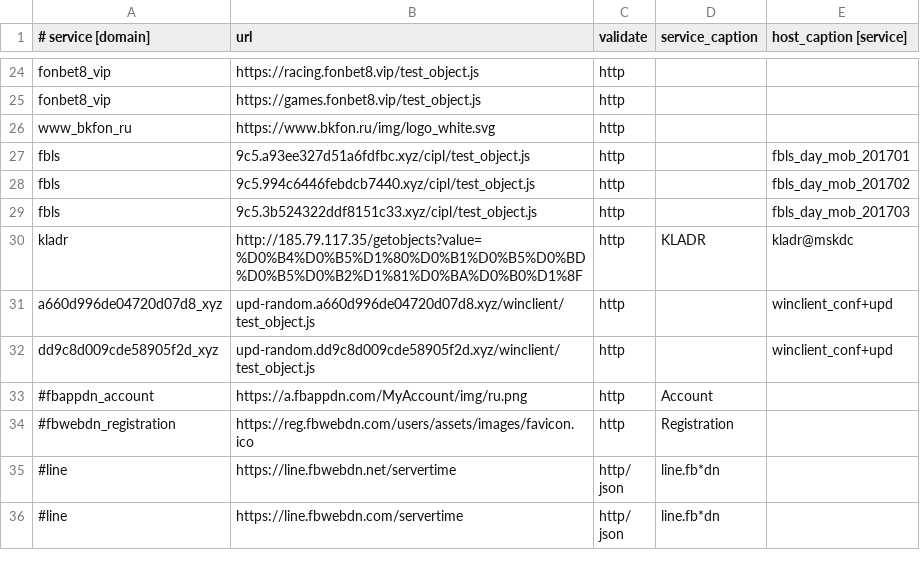
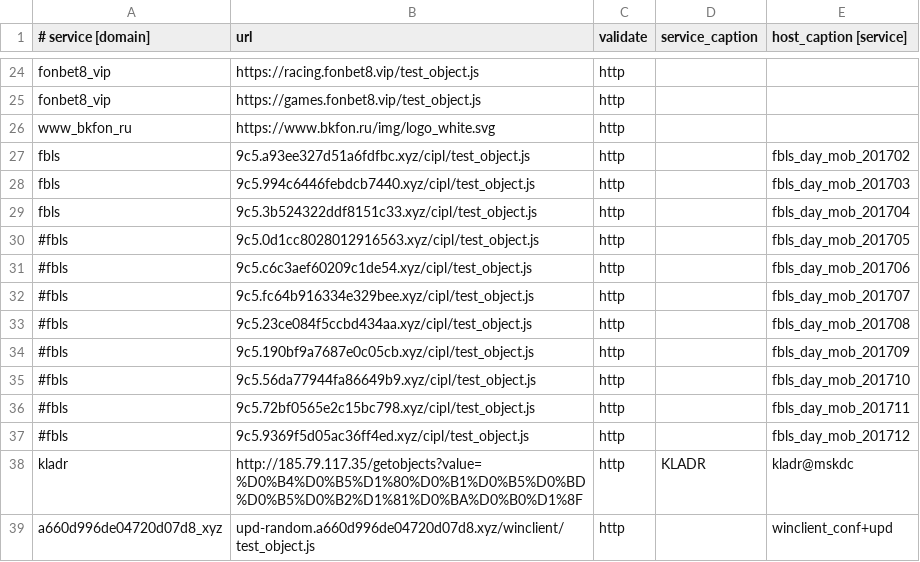
Before and after one commit to fbcloudstuff/apps, a CSV file: ban-monitoring/4hsoft_ban_monitoring.csv, drawn as a sheet; only a part is shown, gaps mark what is left out; the shorter side is filled out with more unchanged rows.

Commit message:
update ban-monitoring.csv

```diff
--- a/ban-monitoring/4hsoft_ban_monitoring.csv
+++ b/ban-monitoring/4hsoft_ban_monitoring.csv
@@ -26,5 +26,13 @@ fonbet8_vip;https://games.fonbet8.vip/test_object.js;http;;
 www_bkfon_ru;https://www.bkfon.ru/img/logo_white.svg;http;;
-fbls;9c5.a93ee327d51a6fdfbc.xyz/cipl/test_object.js;http;;fbls_day_mob_201701
-fbls;9c5.994c6446febdcb7440.xyz/cipl/test_object.js;http;;fbls_day_mob_201702
-fbls;9c5.3b524322ddf8151c33.xyz/cipl/test_object.js;http;;fbls_day_mob_201703
+fbls;9c5.a93ee327d51a6fdfbc.xyz/cipl/test_object.js;http;;fbls_day_mob_201702
+fbls;9c5.994c6446febdcb7440.xyz/cipl/test_object.js;http;;fbls_day_mob_201703
+fbls;9c5.3b524322ddf8151c33.xyz/cipl/test_object.js;http;;fbls_day_mob_201704
+#fbls;9c5.0d1cc8028012916563.xyz/cipl/test_object.js;http;;fbls_day_mob_201705
+#fbls;9c5.c6c3aef60209c1de54.xyz/cipl/test_object.js;http;;fbls_day_mob_201706
+#fbls;9c5.fc64b916334e329bee.xyz/cipl/test_object.js;http;;fbls_day_mob_201707
+#fbls;9c5.23ce084f5ccbd434aa.xyz/cipl/test_object.js;http;;fbls_day_mob_201708
+#fbls;9c5.190bf9a7687e0c05cb.xyz/cipl/test_object.js;http;;fbls_day_mob_201709
+#fbls;9c5.56da77944fa86649b9.xyz/cipl/test_object.js;http;;fbls_day_mob_201710
+#fbls;9c5.72bf0565e2c15bc798.xyz/cipl/test_object.js;http;;fbls_day_mob_201711
+#fbls;9c5.9369f5d05ac36ff4ed.xyz/cipl/test_object.js;http;;fbls_day_mob_201712
 kladr;http://185.79.117.35/getobjects?value=%D0%B4%D0%B5%D1%80%D0%B1%D0%B5%D0%BD%D0%B5%D0%B2%D1%81%D0%BA%D0%B0%D1%8F;http;KLADR;kladr@mskdc
```
